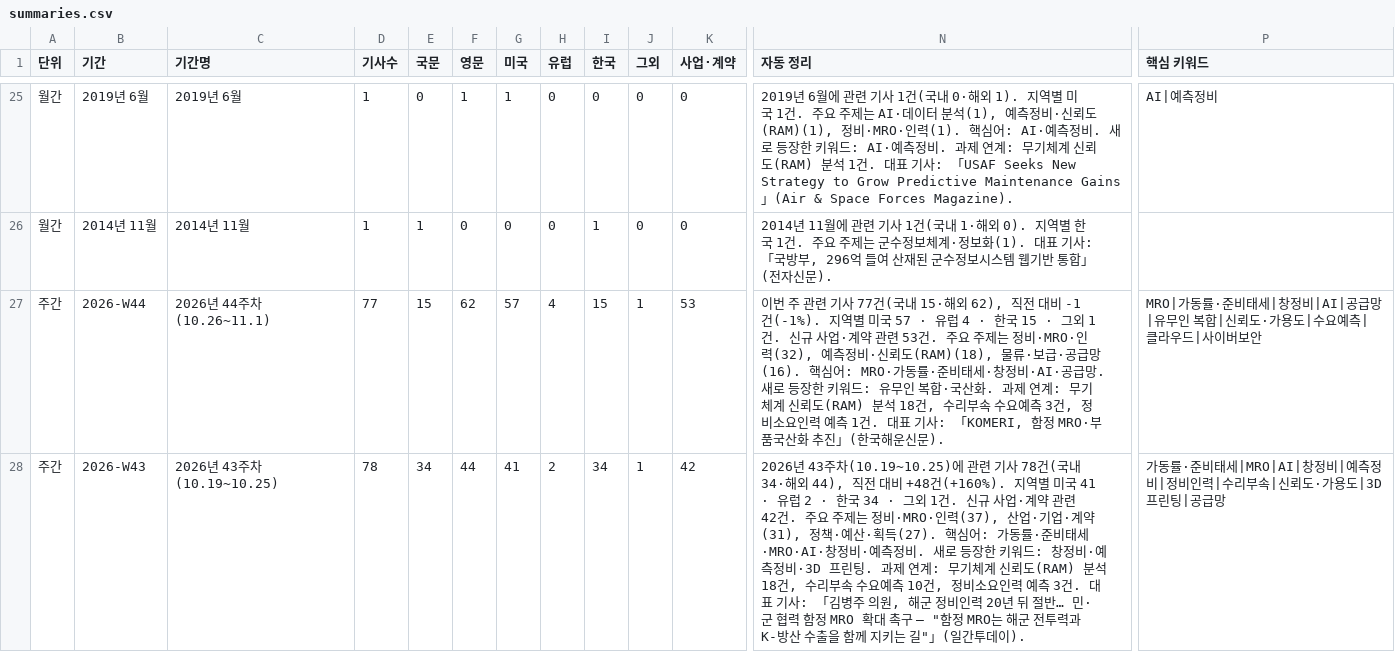
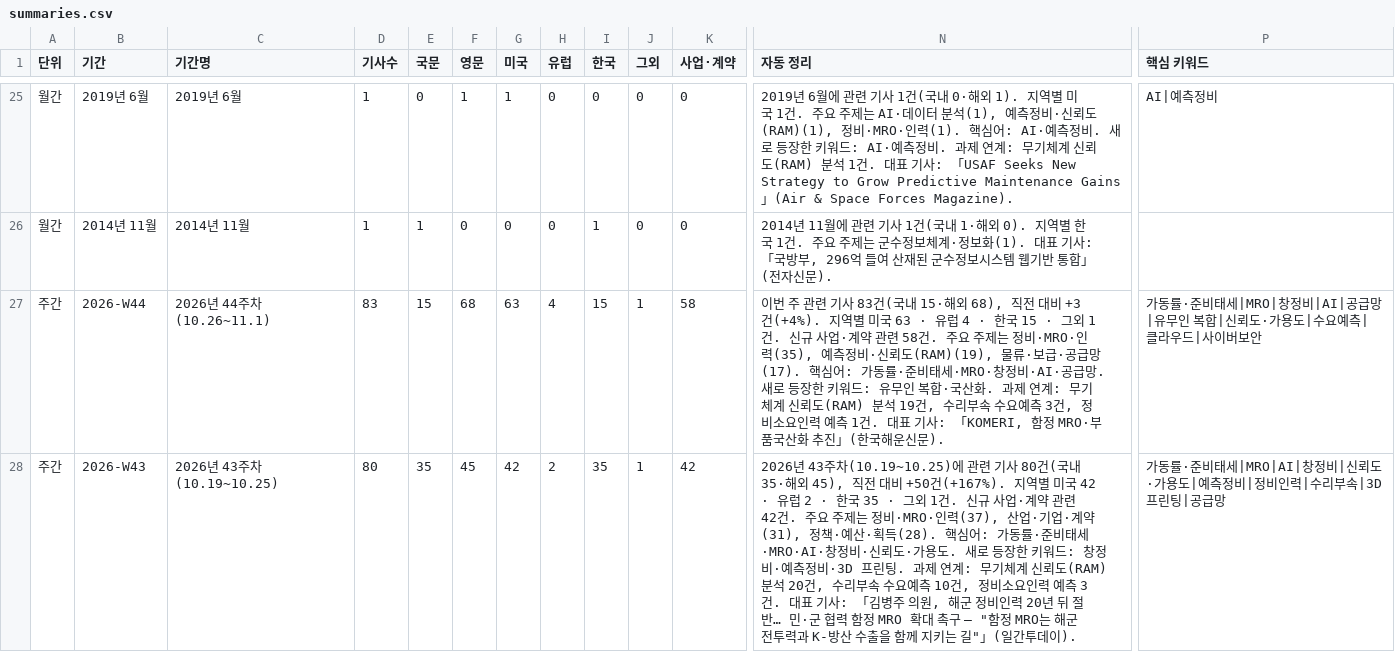
Before and after one commit to JaewoonAhn-HRnews/Logistics-Information-System, a CSV file: data/export/summaries.csv, drawn as a sheet; only a part is shown, gaps mark what is left out; the diff covers the shown part only; the diff names each change by its address in the sheet, - before the commit and + after, or states it on an @@ line.

```diff
--- a/data/export/summaries.csv
+++ b/data/export/summaries.csv
-D27 (기사수): 77
+D27 (기사수): 83
-F27 (영문): 62
+F27 (영문): 68
-G27 (미국): 57
+G27 (미국): 63
-K27 (사업·계약): 53
+K27 (사업·계약): 58
-N27 (자동 정리): …기사 77건(국내 15·해외 62), 직전 대비 -1건(-1%). 지역별 미국 57 · 유럽 4 · 한국 15 · 그외 1건. 신규 사업·계약 관련 53건. 주요 주제는 정비·MRO·인력(32), 예측정비·신뢰도(RAM)(18), 물류·보급·공급망(16). 핵심어: MRO·가동률·준비태세·창정비·AI·공급망. 새로 등장한 키워드: 유무인 복합·국산화. 과제 연계: 무기체계 신뢰도(RAM) 분석 18건, 수리…
+N27 (자동 정리): …기사 83건(국내 15·해외 68), 직전 대비 +3건(+4%). 지역별 미국 63 · 유럽 4 · 한국 15 · 그외 1건. 신규 사업·계약 관련 58건. 주요 주제는 정비·MRO·인력(35), 예측정비·신뢰도(RAM)(19), 물류·보급·공급망(17). 핵심어: 가동률·준비태세·MRO·창정비·AI·공급망. 새로 등장한 키워드: 유무인 복합·국산화. 과제 연계: 무기체계 신뢰도(RAM) 분석 19건, 수리…
-P27 (핵심 키워드): MRO|가동률·준비태세|창정비|AI|…
+P27 (핵심 키워드): 가동률·준비태세|MRO|창정비|AI|…
-D28 (기사수): 78
+D28 (기사수): 80
-E28 (국문): 34
+E28 (국문): 35
-F28 (영문): 44
+F28 (영문): 45
-G28 (미국): 41
+G28 (미국): 42
-I28 (한국): 34
+I28 (한국): 35
-N28 (자동 정리): …기사 78건(국내 34·해외 44), 직전 대비 +48건(+160%). 지역별 미국 41 · 유럽 2 · 한국 34 · 그외 1건. 신규 사업·계약 관련 42건. 주요 주제는 정비·MRO·인력(37), 산업·기업·계약(31), 정책·예산·획득(27). 핵심어: 가동률·준비태세·MRO·AI·창정비·예측정비. 새로 등장한 키워드: 창정비·예측정비·3D 프린팅. 과제 연계: 무기체계 신뢰도(RAM) 분석 18건, 수리…
+N28 (자동 정리): …기사 80건(국내 35·해외 45), 직전 대비 +50건(+167%). 지역별 미국 42 · 유럽 2 · 한국 35 · 그외 1건. 신규 사업·계약 관련 42건. 주요 주제는 정비·MRO·인력(37), 산업·기업·계약(31), 정책·예산·획득(28). 핵심어: 가동률·준비태세·MRO·AI·창정비·신뢰도·가용도. 새로 등장한 키워드: 창정비·예측정비·3D 프린팅. 과제 연계: 무기체계 신뢰도(RAM) 분석 20건, 수리…
-P28 (핵심 키워드): …창정비|예측정비|정비인력|수리부속|신뢰도·가용도|3D 프린팅…
+P28 (핵심 키워드): …창정비|신뢰도·가용도|예측정비|정비인력|수리부속|3D 프린팅…
```
Also changed, not shown: 85 edited cells elsewhere in this file, data/export/articles.csv, 9 other files.
